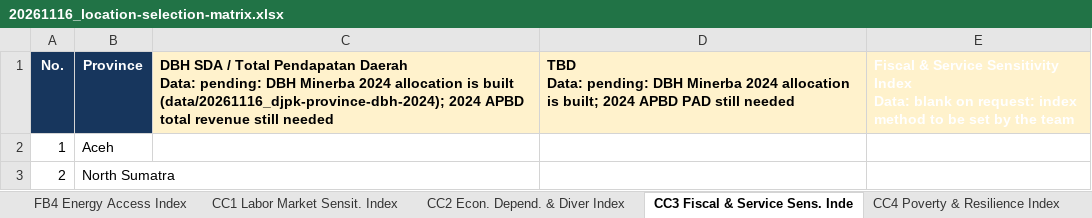
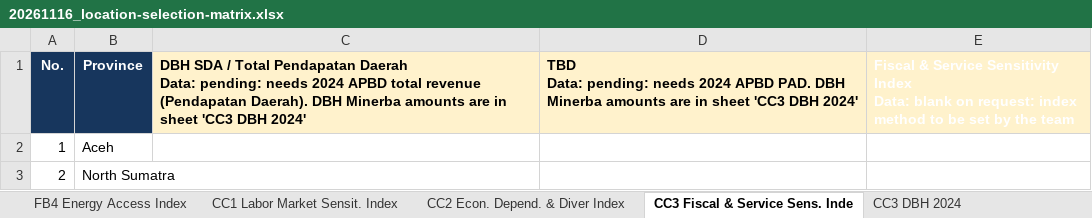
Before and after one commit to yyuwonogit/socioeconpractice, an Excel workbook: .outbox/20261116_location-selection-matrix/20261116_location-selection-matrix.xlsx, sheet CC3 Fiscal & Service Sens. Inde, drawn as a sheet; only a part is shown; values as stored, in another font and other column widths than the file's, no borders; table styles not drawn; the diff names each change by its address in the sheet, - before the commit and + after, or states it on an @@ line.

```diff
--- a/.outbox/20261116_location-selection-matrix/20261116_location-selection-matrix.xlsx (sheet CC3 Fiscal & Service Sens. Inde)
+++ b/.outbox/20261116_location-selection-matrix/20261116_location-selection-matrix.xlsx (sheet CC3 Fiscal & Service Sens. Inde)
-C1: …Data: pending: DBH Minerba 2024 allocation is built (data/20261116_djpk-province-dbh-2024); 2024 APBD total revenue still needed
+C1: …Data: pending: needs 2024 APBD total revenue (Pendapatan Daerah). DBH Minerba amounts are in sheet 'CC3 DBH 2024'
-D1: …Data: pending: DBH Minerba 2024 allocation is built; 2024 APBD PAD still needed
+D1: …Data: pending: needs 2024 APBD PAD. DBH Minerba amounts are in sheet 'CC3 DBH 2024'
```
Also changed, not shown: sheet Notes, other sheet tabs, 3 other files.
